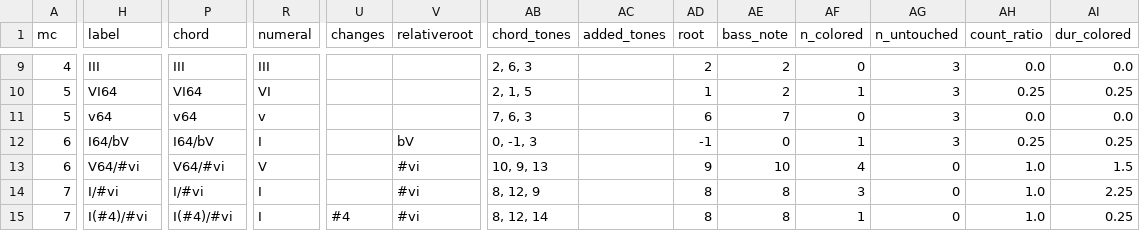
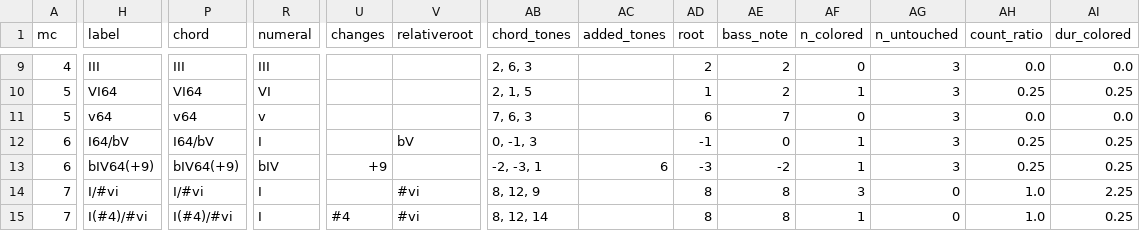
Before and after one commit to DCMLab/bartok_bagatelles, a TSV file: reviewed/op06n06_reviewed.tsv, drawn as a sheet; only a part is shown, gaps mark what is left out; the diff covers the shown part only; the diff names each change by its address in the sheet, - before the commit and + after, or states it on an @@ line.

```diff
--- a/reviewed/op06n06_reviewed.tsv
+++ b/reviewed/op06n06_reviewed.tsv
-H13 (label): V64/#vi
+H13 (label): bIV64(+9)
-P13 (chord): V64/#vi
+P13 (chord): bIV64(+9)
-R13 (numeral): V
+R13 (numeral): bIV
-U13 (changes): (empty)
+U13 (changes): +9
-V13 (relativeroot): #vi
+V13 (relativeroot): (empty)
-AB13 (chord_tones): 10, 9, 13
+AB13 (chord_tones): -2, -3, 1
-AC13 (added_tones): (empty)
+AC13 (added_tones): 6
-AD13 (root): 9
+AD13 (root): -3
-AE13 (bass_note): 10
+AE13 (bass_note): -2
-AF13 (n_colored): 4
+AF13 (n_colored): 1
-AG13 (n_untouched): 0
+AG13 (n_untouched): 3
-AH13 (count_ratio): 1.0
+AH13 (count_ratio): 0.25
-AI13 (dur_colored): 1.5
+AI13 (dur_colored): 0.25
```
Also changed, not shown: 2 edited cells elsewhere in this file, harmonies/op06n06.harmonies.tsv, 3 other files.
